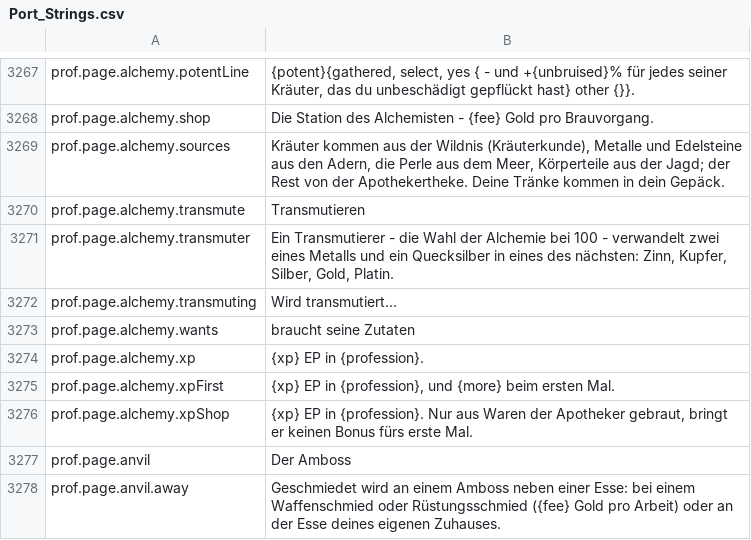
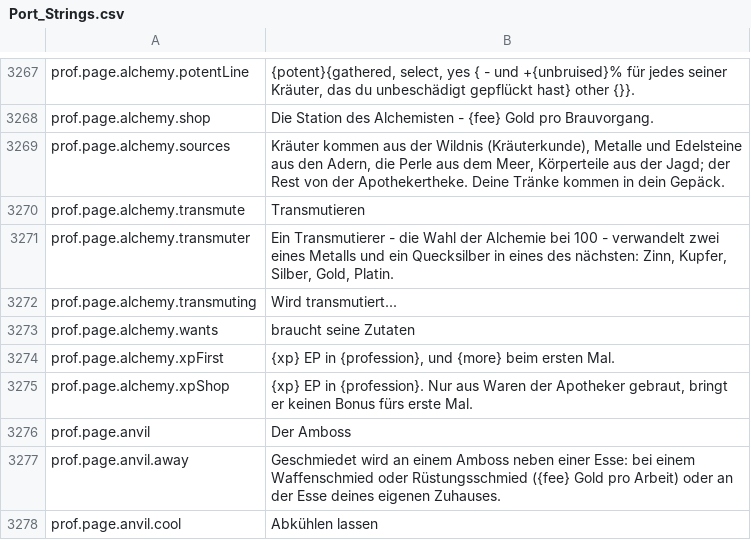
Before and after one commit to Betawolf1213/daggerfall-js-source-voice, a CSV file: locales/de/Port_Strings.csv, drawn as a sheet; only a part is shown, gaps mark what is left out; the shorter side is filled out with more unchanged rows; the diff names each change by its address in the sheet, - before the commit and + after, or states it on an @@ line.

```diff
--- a/locales/de/Port_Strings.csv
+++ b/locales/de/Port_Strings.csv
-row 3274: prof.page.alchemy.xp | {xp} EP in {profession}.
```
Also changed, not shown: locales/bg/Port_Strings.csv, locales/es/Port_Strings.csv, 33 other files.
